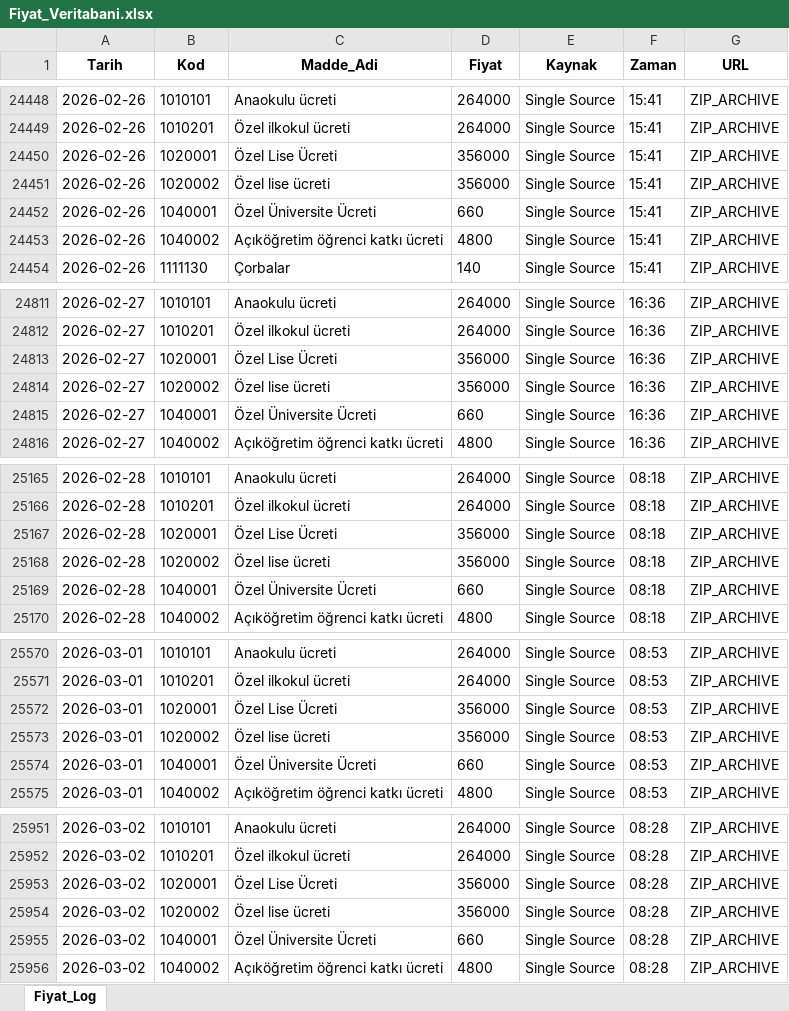
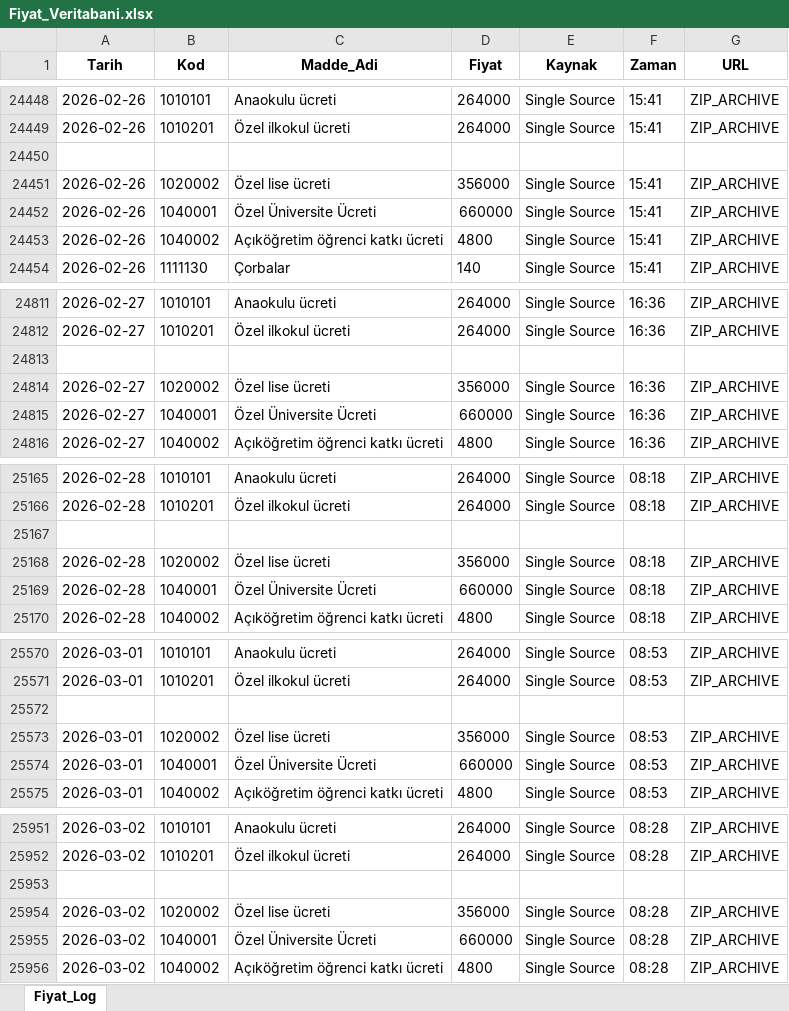
Before and after one commit to Validation2026/Enflasyon, an Excel workbook: Fiyat_Veritabani.xlsx, sheet Fiyat_Log, drawn as a sheet; only a part is shown, gaps mark what is left out; values as stored, in another font and other column widths than the file's, no borders; the diff covers the shown part only; the diff names each change by its address in the sheet, - before the commit and + after, or states it on an @@ line.

```diff
--- a/Fiyat_Veritabani.xlsx (sheet Fiyat_Log)
+++ b/Fiyat_Veritabani.xlsx (sheet Fiyat_Log)
-row 24450: 2026-02-26 | 1020001 | Özel Lise Ücreti | 356000 | Single Source | 15:41 | ZIP_ARCHIVE
+row 24450: (empty)
-D24452 (Fiyat): 660
+D24452 (Fiyat): 660000
-row 24813: 2026-02-27 | 1020001 | Özel Lise Ücreti | 356000 | Single Source | 16:36 | ZIP_ARCHIVE
+row 24813: (empty)
-D24815 (Fiyat): 660
+D24815 (Fiyat): 660000
-row 25167: 2026-02-28 | 1020001 | Özel Lise Ücreti | 356000 | Single Source | 08:18 | ZIP_ARCHIVE
+row 25167: (empty)
-D25169 (Fiyat): 660
+D25169 (Fiyat): 660000
-row 25572: 2026-03-01 | 1020001 | Özel Lise Ücreti | 356000 | Single Source | 08:53 | ZIP_ARCHIVE
+row 25572: (empty)
-D25574 (Fiyat): 660
+D25574 (Fiyat): 660000
-row 25953: 2026-03-02 | 1020001 | Özel Lise Ücreti | 356000 | Single Source | 08:28 | ZIP_ARCHIVE
+row 25953: (empty)
-D25955 (Fiyat): 660
+D25955 (Fiyat): 660000
```
Also changed, not shown: 199 edited cells elsewhere in this sheet, TUFE_Konfigurasyon.xlsx.
